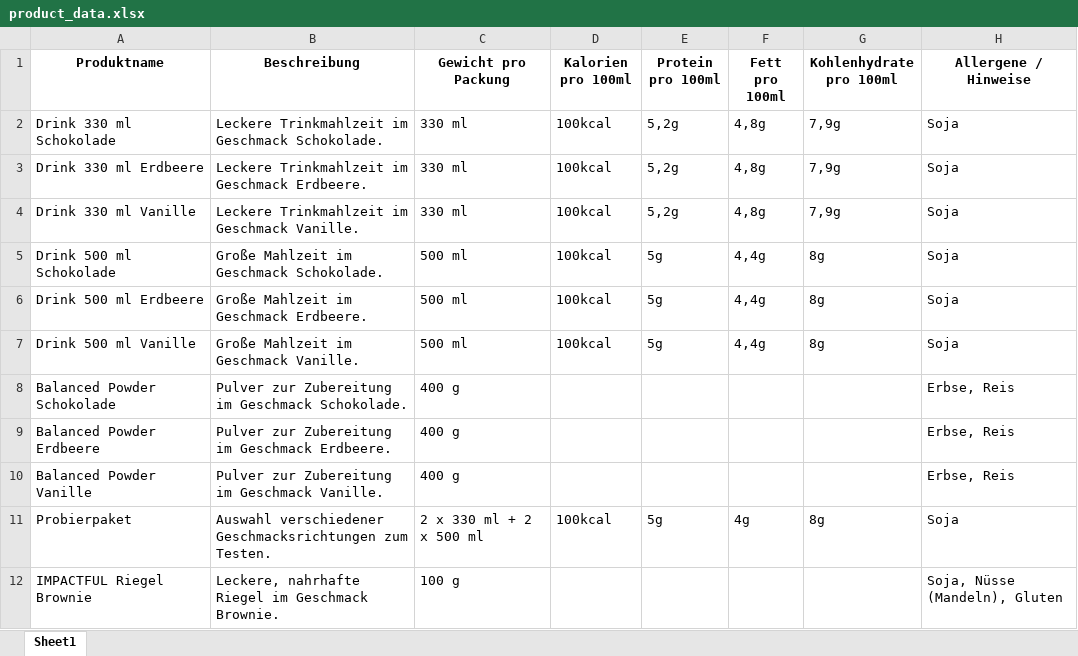
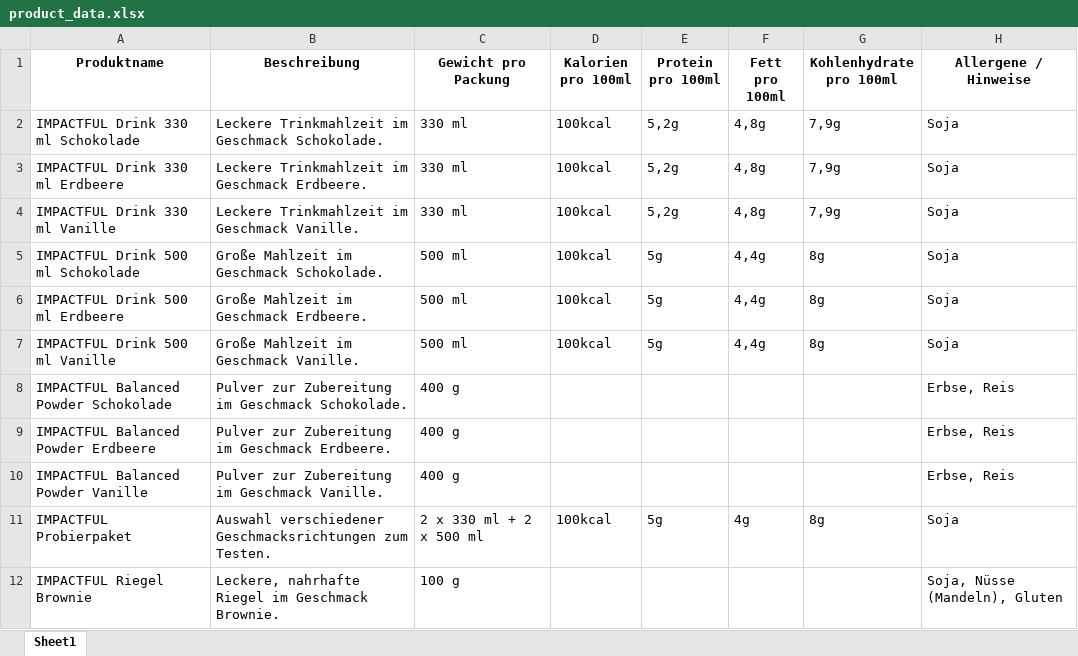
Before and after one commit to christried/ChatBotBA, an Excel workbook: docs/Kontext/product_data.xlsx, sheet Sheet1, drawn as a sheet; only a part is shown; values as stored, in another font and other column widths than the file's, no borders; charts and pictures not drawn; the diff names each change by its address in the sheet, - before the commit and + after, or states it on an @@ line.

Commit message:
Refactor message handling: integrate markdown support for user and bot messages, add RemoveSourcesPipe to clean message content, and update product names in JSON data.

```diff
--- a/docs/Kontext/product_data.xlsx (sheet Sheet1)
+++ b/docs/Kontext/product_data.xlsx (sheet Sheet1)
-A2 (Produktname): Drink 330 ml Schokolade
+A2 (Produktname): IMPACTFUL Drink 330 ml Schokolade
-A3 (Produktname): Drink 330 ml Erdbeere
+A3 (Produktname): IMPACTFUL Drink 330 ml Erdbeere
-A4 (Produktname): Drink 330 ml Vanille
+A4 (Produktname): IMPACTFUL Drink 330 ml Vanille
-A5 (Produktname): Drink 500 ml Schokolade
+A5 (Produktname): IMPACTFUL Drink 500 ml Schokolade
-A6 (Produktname): Drink 500 ml Erdbeere
+A6 (Produktname): IMPACTFUL Drink 500 ml Erdbeere
-A7 (Produktname): Drink 500 ml Vanille
+A7 (Produktname): IMPACTFUL Drink 500 ml Vanille
-A8 (Produktname): Balanced Powder Schokolade
+A8 (Produktname): IMPACTFUL Balanced Powder Schokolade
-A9 (Produktname): Balanced Powder Erdbeere
+A9 (Produktname): IMPACTFUL Balanced Powder Erdbeere
-A10 (Produktname): Balanced Powder Vanille
+A10 (Produktname): IMPACTFUL Balanced Powder Vanille
-A11 (Produktname): Probierpaket
+A11 (Produktname): IMPACTFUL Probierpaket
```
Also changed, not shown: charts or pictures, 10 other files.
